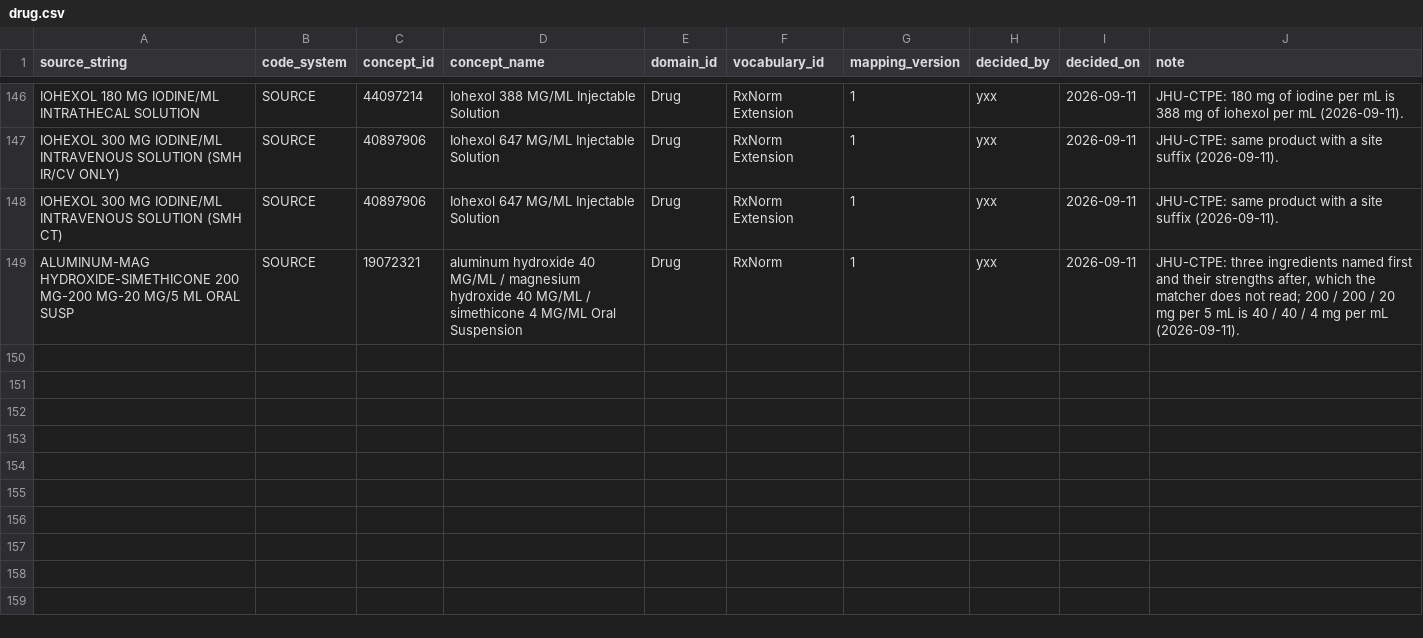
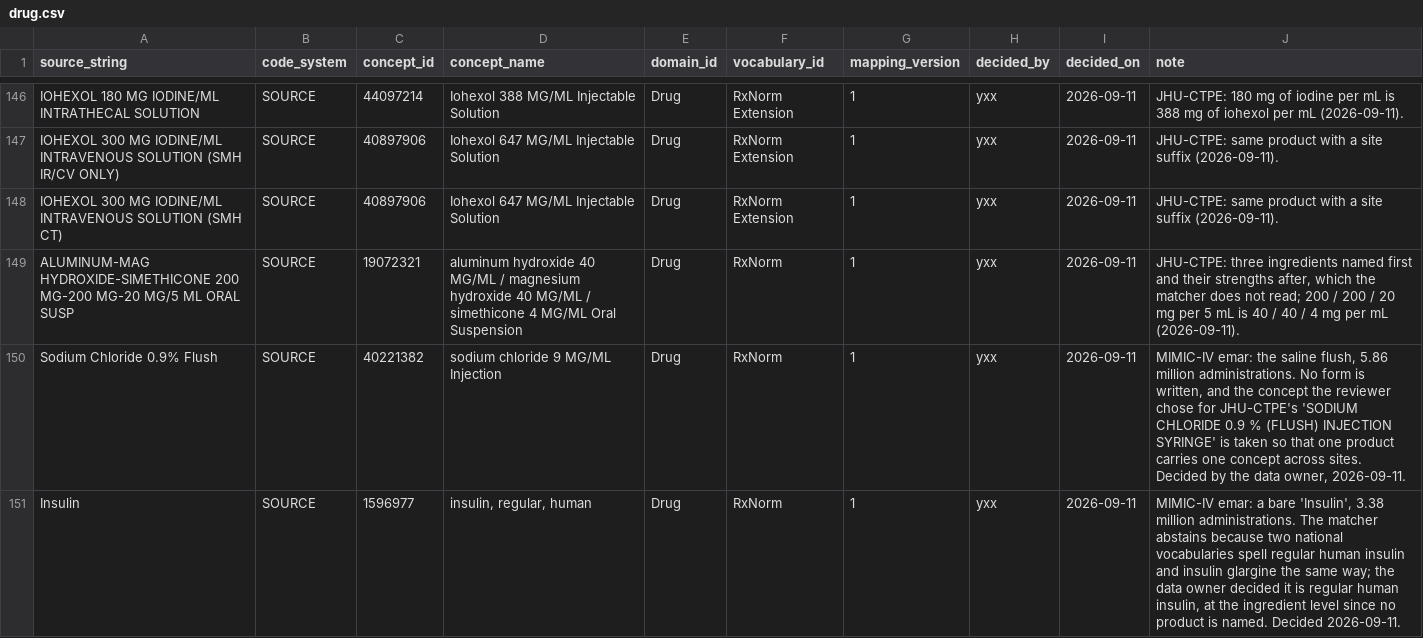
Before and after one commit to Yangxinyee/ehr2trace, a CSV file: mappings/drug.csv, drawn as a sheet; only a part is shown, gaps mark what is left out; the diff names each change by its address in the sheet, - before the commit and + after, or states it on an @@ line.

Commit message:
Record the data owner's two MIMIC-IV decisions, and the site markers CU-CTPA writes into drug names
The saline flush (5.86 million administrations) takes the concept the reviewer
chose for the same product at Johns Hopkins, and the bare `Insulin` (3.38 million)
is regular human insulin at the ingredient level. `(SUPER MED)` and `(PVHS)` are
sites, declared as CU-CTPA's own noise so the names they sit in can be read.

```diff
--- a/mappings/drug.csv
+++ b/mappings/drug.csv
+row 150: Sodium Chloride 0.9% Flush | SOURCE | 40221382 | sodium chloride 9 MG/ML Injection | Drug | RxNorm | 1 | yxx | 2026-09-11 | MIMIC-IV emar: the saline flush, 5.86 million administrations. No form is written, and the concept the reviewer chose for JHU-CTPE's 'SODIUM CHLORIDE 0.9 % (FLUSH) INJECTION SYRINGE' is taken so that one product carries one concept across sites. Decided by the data owner, 2026-09-11.
+row 151: Insulin | SOURCE | 1596977 | insulin, regular, human | Drug | RxNorm | 1 | yxx | 2026-09-11 | MIMIC-IV emar: a bare 'Insulin', 3.38 million administrations. The matcher abstains because two national vocabularies spell regular human insulin and insulin glargine the same way; the data owner decided it is regular human insulin, at the ingredient level since no product is named. Decided 2026-09-11.
```
Also changed, not shown: 1 other file.
